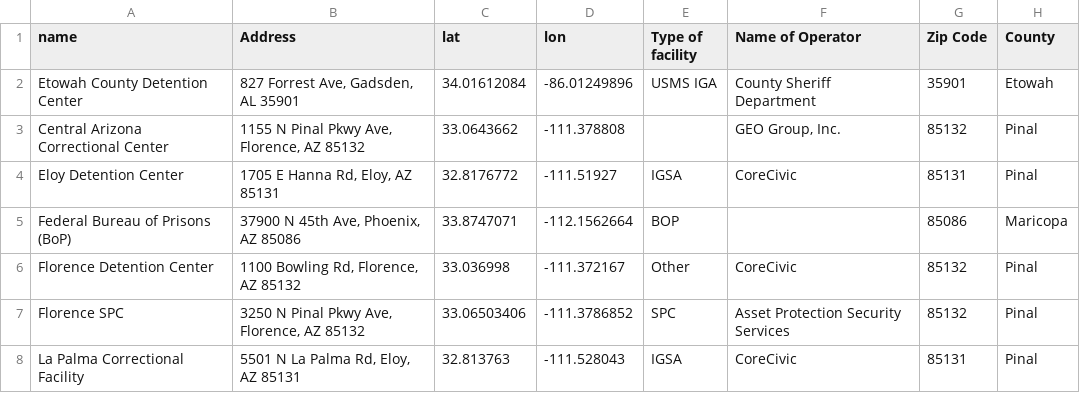
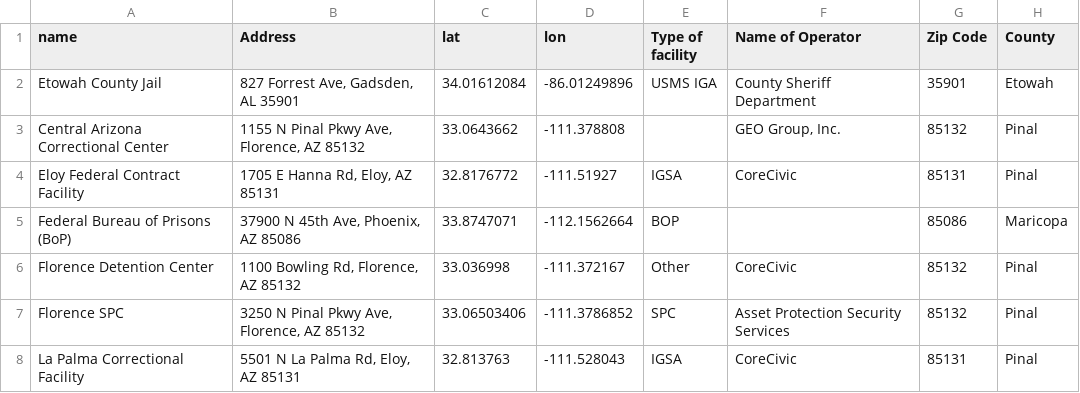
Before and after one commit to jakobtroidl/DetainedInDanger, a CSV file: data/facilities.csv, drawn as a sheet; only a part is shown; the diff covers the shown part only; the diff names each change by its address in the sheet, - before the commit and + after, or states it on an @@ line.

```diff
--- a/data/facilities.csv
+++ b/data/facilities.csv
-A2 (name): Etowah County Detention Center
+A2 (name): Etowah County Jail
-A4 (name): Eloy Detention Center
+A4 (name): Eloy Federal Contract Facility
```
Also changed, not shown: 2 added rows, 1 removed row and 17 edited cells elsewhere in this file, data/dailydetentioncases.csv, 2 other files.
